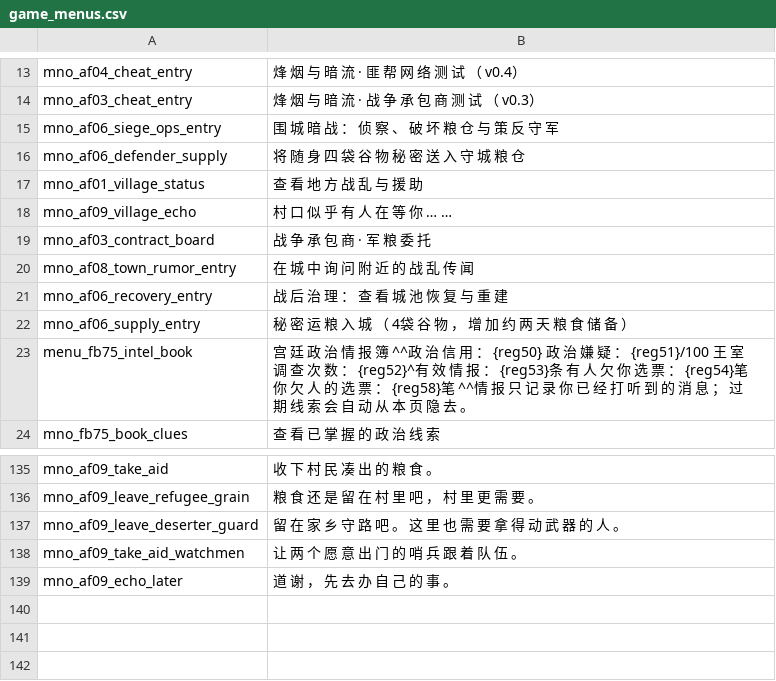
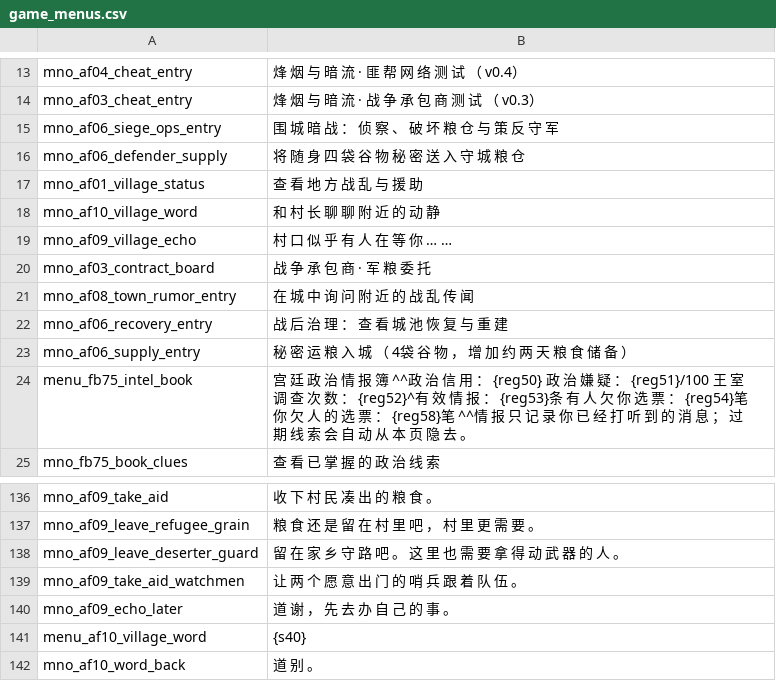
Before and after one commit to Augdgasjkh354-lang/ok, a CSV file: localization/cn_s/game_menus.csv, drawn as a sheet; only a part is shown, gaps mark what is left out; the diff names each change by its address in the sheet, - before the commit and + after, or states it on an @@ line.

```diff
--- a/localization/cn_s/game_menus.csv
+++ b/localization/cn_s/game_menus.csv
+row 18: mno_af10_village_word | 和 村 长 聊 聊 附 近 的 动 静
+row 141: menu_af10_village_word | {s40}
+row 142: mno_af10_word_back | 道 别 。
```
Also changed, not shown: localization/cn_s/quick_strings.csv, localization/cns/game_menus.csv, 13 other files.
